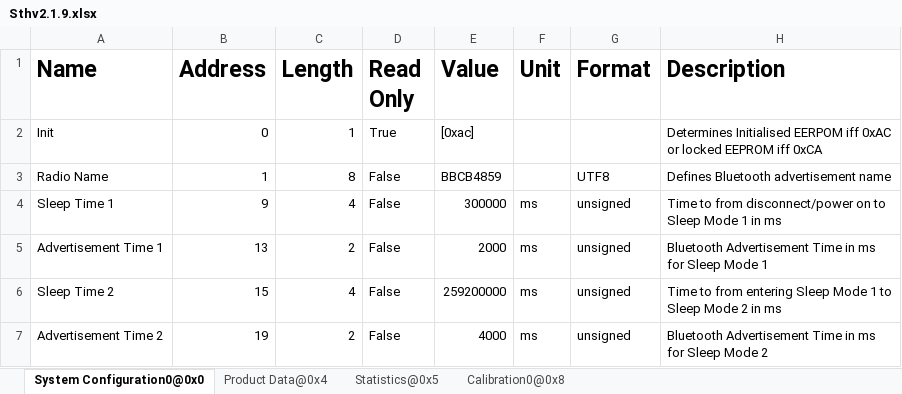
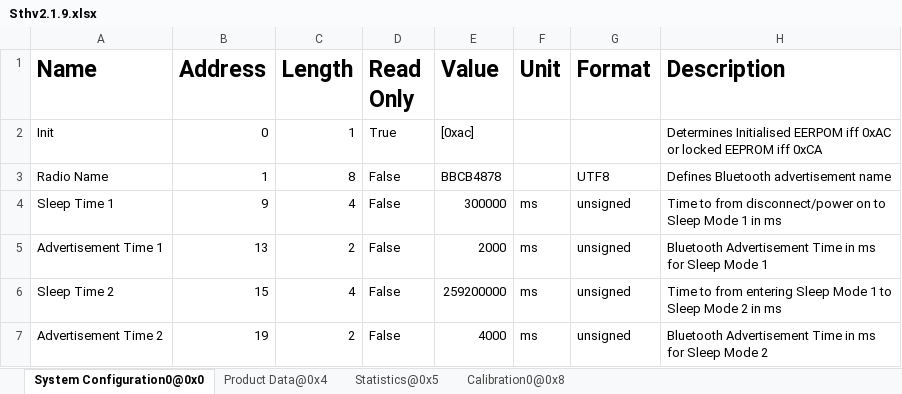
Before and after one commit to MyTooliT/ICOc, an Excel workbook: ProductionTests/Sthv2.1.9.xlsx, sheet System Configuration0@0x0, drawn as a sheet; values as stored, in another font and other column widths than the file's, no borders; the diff names each change by its address in the sheet, - before the commit and + after, or states it on an @@ line.

```diff
--- a/ProductionTests/Sthv2.1.9.xlsx (sheet System Configuration0@0x0)
+++ b/ProductionTests/Sthv2.1.9.xlsx (sheet System Configuration0@0x0)
-E3 (Value): BBCB4859
+E3 (Value): BBCB4878
```
Also changed, not shown: sheet Statistics@0x5, sheet Calibration0@0x8, 3 other files.
